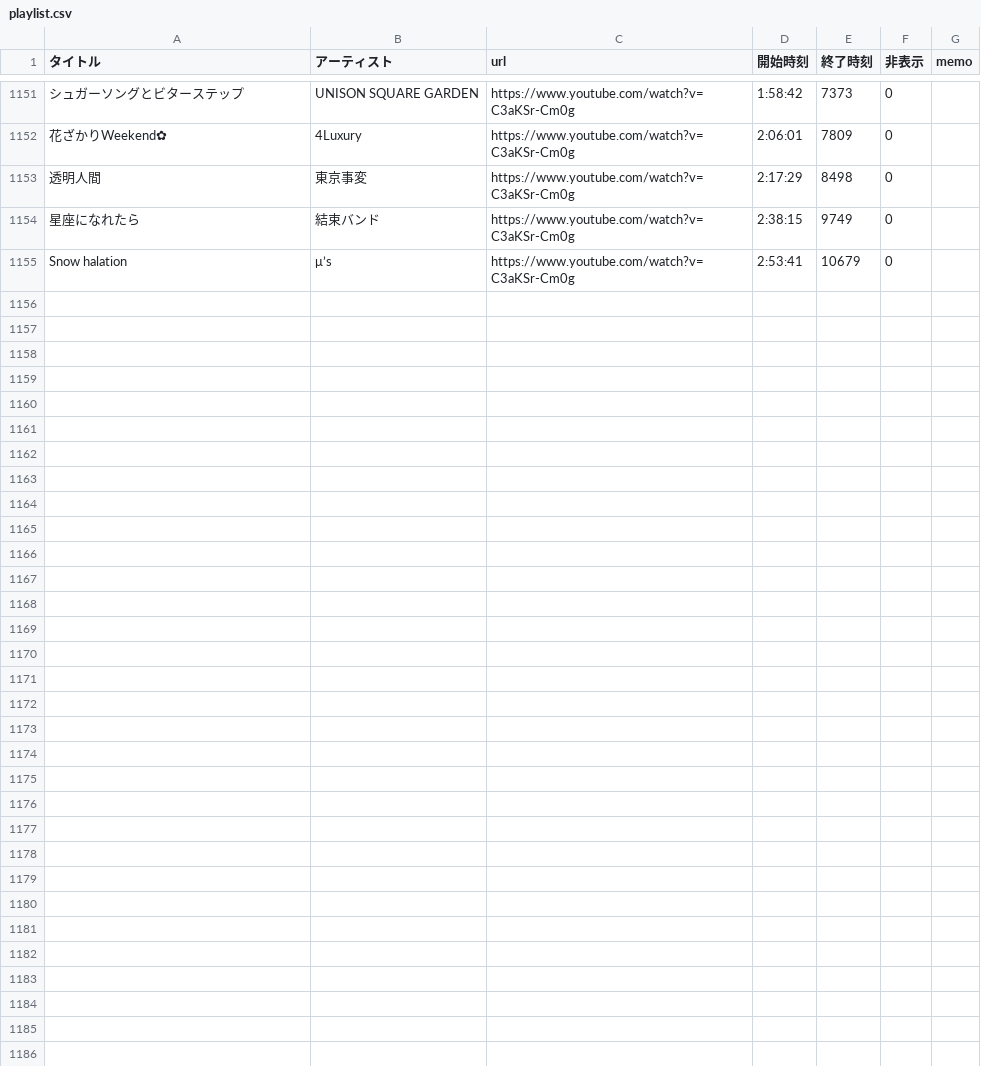
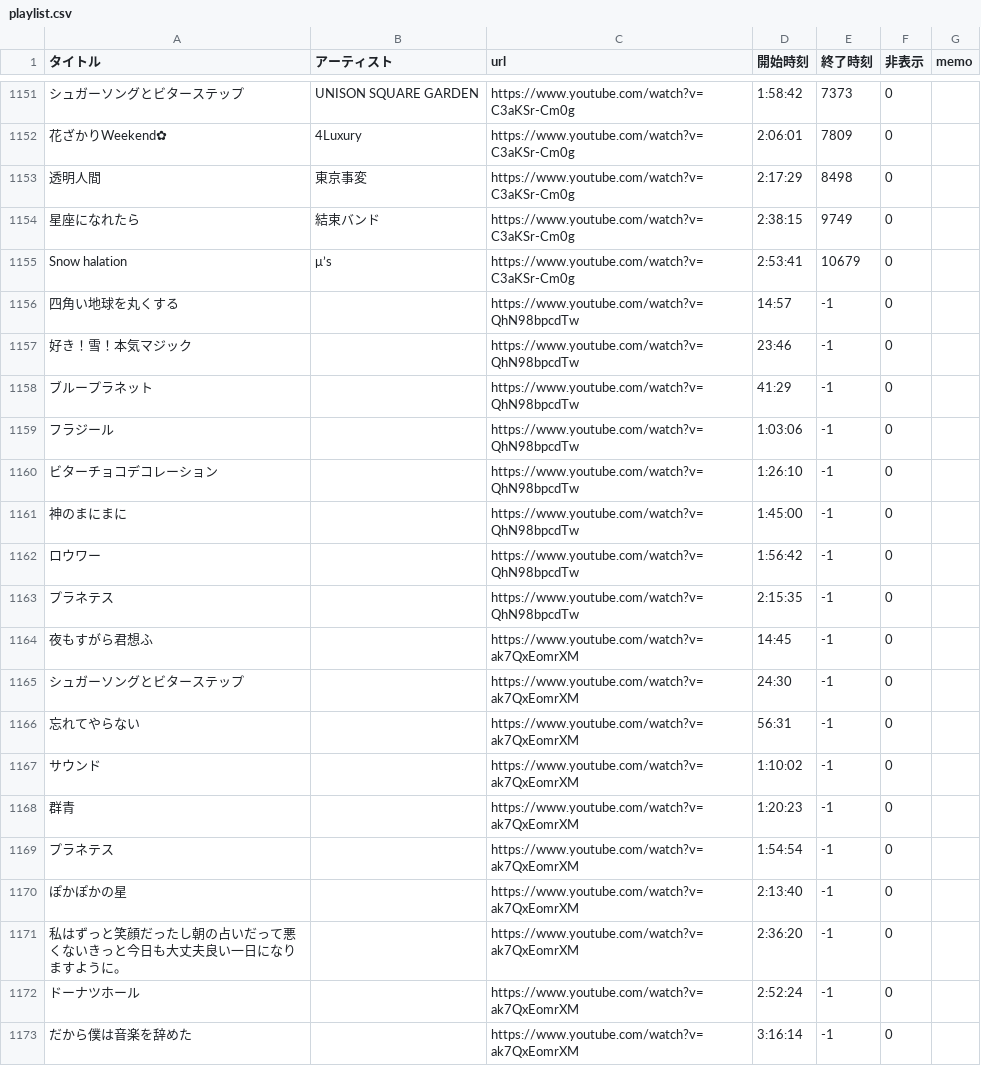
Before and after one commit to kagasan/tsurusube.com, a CSV file: playlist.csv, drawn as a sheet; only a part is shown, gaps mark what is left out; the diff names each change by its address in the sheet, - before the commit and + after, or states it on an @@ line.

Commit message:
Update playlist.csv

```diff
--- a/playlist.csv
+++ b/playlist.csv
+row 1156: 四角い地球を丸くする |  | https://www.youtube.com/watch?v=QhN98bpcdTw | 14:57 | -1 | 0
+row 1157: 好き！雪！本気マジック |  | https://www.youtube.com/watch?v=QhN98bpcdTw | 23:46 | -1 | 0
+row 1158: ブループラネット |  | https://www.youtube.com/watch?v=QhN98bpcdTw | 41:29 | -1 | 0
+row 1159: フラジール |  | https://www.youtube.com/watch?v=QhN98bpcdTw | 1:03:06 | -1 | 0
+row 1160: ビターチョコデコレーション |  | https://www.youtube.com/watch?v=QhN98bpcdTw | 1:26:10 | -1 | 0
+row 1161: 神のまにまに |  | https://www.youtube.com/watch?v=QhN98bpcdTw | 1:45:00 | -1 | 0
+row 1162: ロウワー |  | https://www.youtube.com/watch?v=QhN98bpcdTw | 1:56:42 | -1 | 0
+row 1163: プラネテス |  | https://www.youtube.com/watch?v=QhN98bpcdTw | 2:15:35 | -1 | 0
+row 1164: 夜もすがら君想ふ |  | https://www.youtube.com/watch?v=ak7QxEomrXM | 14:45 | -1 | 0
+row 1165: シュガーソングとビターステップ |  | https://www.youtube.com/watch?v=ak7QxEomrXM | 24:30 | -1 | 0
+row 1166: 忘れてやらない |  | https://www.youtube.com/watch?v=ak7QxEomrXM | 56:31 | -1 | 0
+row 1167: サウンド |  | https://www.youtube.com/watch?v=ak7QxEomrXM | 1:10:02 | -1 | 0
+row 1168: 群青 |  | https://www.youtube.com/watch?v=ak7QxEomrXM | 1:20:23 | -1 | 0
+row 1169: プラネテス |  | https://www.youtube.com/watch?v=ak7QxEomrXM | 1:54:54 | -1 | 0
+row 1170: ぽかぽかの星 |  | https://www.youtube.com/watch?v=ak7QxEomrXM | 2:13:40 | -1 | 0
+row 1171: 私はずっと笑顔だったし朝の占いだって悪くないきっと今日も大丈夫良い一日になりますように。 |  | https://www.youtube.com/watch?v=ak7QxEomrXM | 2:36:20 | -1 | 0
+row 1172: ドーナツホール |  | https://www.youtube.com/watch?v=ak7QxEomrXM | 2:52:24 | -1 | 0
+row 1173: だから僕は音楽を辞めた |  | https://www.youtube.com/watch?v=ak7QxEomrXM | 3:16:14 | -1 | 0
```
